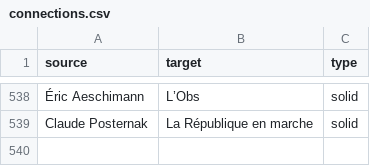
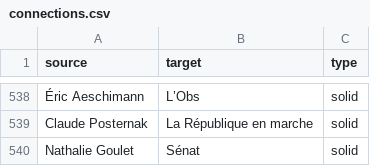
Before and after one commit to samuelgoujon/jesuispartout.com, a CSV file: cartographie/data/connections.csv, drawn as a sheet; only a part is shown, gaps mark what is left out; the diff names each change by its address in the sheet, - before the commit and + after, or states it on an @@ line.

```diff
--- a/cartographie/data/connections.csv
+++ b/cartographie/data/connections.csv
+row 540: Nathalie Goulet | Sénat | solid
```
Also changed, not shown: cartographie/data/nodes.csv.
